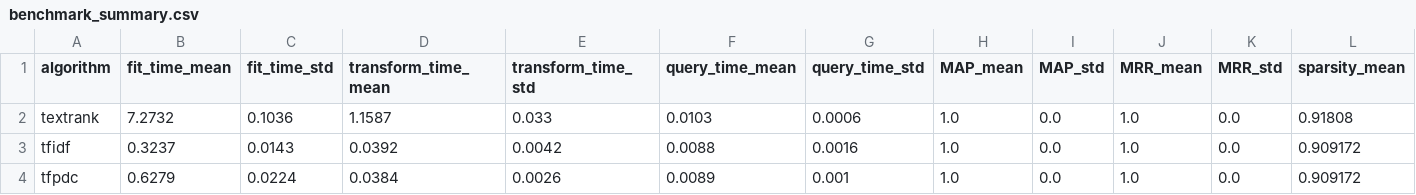
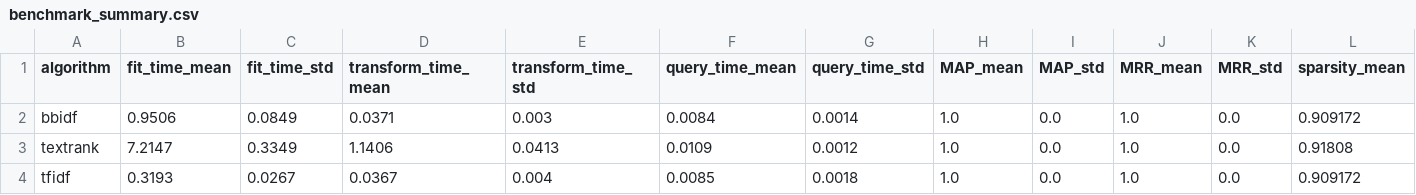
Before and after one commit to ablx-ric/bb-idf, a CSV file: output/benchmark/benchmark_summary.csv, drawn as a sheet; only a part is shown; removed rows and columns are numbered as before the commit, all else as after; rows hold the shown columns only; the diff names each change by its address in the sheet, - before the commit and + after, or states it on an @@ line.

```diff
--- a/output/benchmark/benchmark_summary.csv
+++ b/output/benchmark/benchmark_summary.csv
+row 2: bbidf | 0.9506 | 0.0849 | 0.0371 | 0.003 | 0.0084 | 0.0014 | 1.0 | 0.0 | 1.0 | 0.0 | 0.909172
-B3 (fit_time_mean): 7.2732
+B3 (fit_time_mean): 7.2147
-C3 (fit_time_std): 0.1036
+C3 (fit_time_std): 0.3349
-D3 (transform_time_mean): 1.1587
+D3 (transform_time_mean): 1.1406
-E3 (transform_time_std): 0.033
+E3 (transform_time_std): 0.0413
-F3 (query_time_mean): 0.0103
+F3 (query_time_mean): 0.0109
-G3 (query_time_std): 0.0006
+G3 (query_time_std): 0.0012
-B4 (fit_time_mean): 0.3237
+B4 (fit_time_mean): 0.3193
-C4 (fit_time_std): 0.0143
+C4 (fit_time_std): 0.0267
-D4 (transform_time_mean): 0.0392
+D4 (transform_time_mean): 0.0367
-E4 (transform_time_std): 0.0042
+E4 (transform_time_std): 0.004
-F4 (query_time_mean): 0.0088
+F4 (query_time_mean): 0.0085
-G4 (query_time_std): 0.0016
+G4 (query_time_std): 0.0018
-row 4: tfpdc | 0.6279 | 0.0224 | 0.0384 | 0.0026 | 0.0089 | 0.001 | 1.0 | 0.0 | 1.0 | 0.0 | 0.909172
```
Also changed, not shown: output/benchmark/benchmark_all_runs.csv, output/metrics/scalability.csv, 28 other files.
